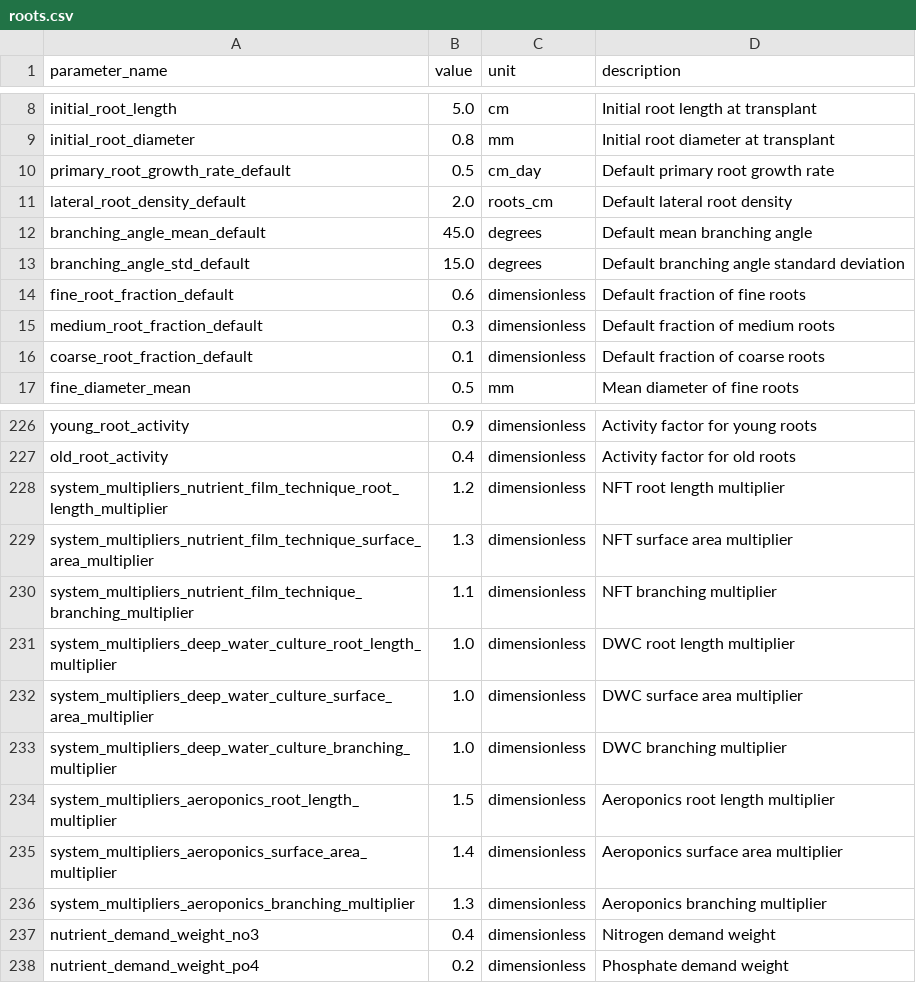
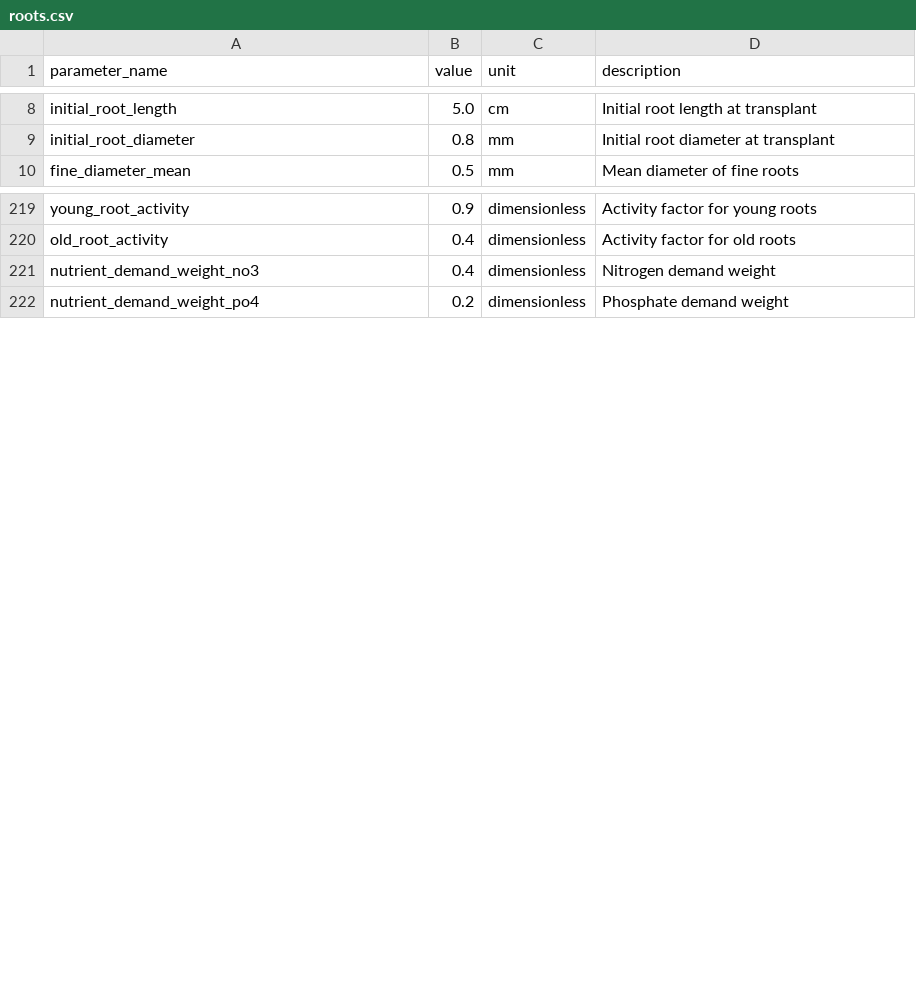
Before and after one commit to kapil-161/hydroponic_python, a CSV file: input/roots.csv, drawn as a sheet; only a part is shown, gaps mark what is left out.

```diff
--- a/input/roots.csv
+++ b/input/roots.csv
@@ -9,9 +9,2 @@ initial_root_length,5.0,cm,Initial root length at transplant
 initial_root_diameter,0.8,mm,Initial root diameter at transplant
-primary_root_growth_rate_default,0.5,cm_day,Default primary root growth rate
-lateral_root_density_default,2.0,roots_cm,Default lateral root density
-branching_angle_mean_default,45.0,degrees,Default mean branching angle
-branching_angle_std_default,15.0,degrees,Default branching angle standard deviation
-fine_root_fraction_default,0.6,dimensionless,Default fraction of fine roots
-medium_root_fraction_default,0.3,dimensionless,Default fraction of medium roots
-coarse_root_fraction_default,0.1,dimensionless,Default fraction of coarse roots
 fine_diameter_mean,0.5,mm,Mean diameter of fine roots
@@ -227,11 +220,2 @@ young_root_activity,0.9,dimensionless,Activity factor for young roots
 old_root_activity,0.4,dimensionless,Activity factor for old roots
-system_multipliers_nutrient_film_technique_root_length_multiplier,1.2,dimensionless,NFT root length multiplier
-system_multipliers_nutrient_film_technique_surface_area_multiplier,1.3,dimensionless,NFT surface area multiplier
-system_multipliers_nutrient_film_technique_branching_multiplier,1.1,dimensionless,NFT branching multiplier
-system_multipliers_deep_water_culture_root_length_multiplier,1.0,dimensionless,DWC root length multiplier
-system_multipliers_deep_water_culture_surface_area_multiplier,1.0,dimensionless,DWC surface area multiplier
-system_multipliers_deep_water_culture_branching_multiplier,1.0,dimensionless,DWC branching multiplier
-system_multipliers_aeroponics_root_length_multiplier,1.5,dimensionless,Aeroponics root length multiplier
-system_multipliers_aeroponics_surface_area_multiplier,1.4,dimensionless,Aeroponics surface area multiplier
-system_multipliers_aeroponics_branching_multiplier,1.3,dimensionless,Aeroponics branching multiplier
 nutrient_demand_weight_no3,0.4,dimensionless,Nitrogen demand weight
```
Also changed, not shown: input/photo.csv, input/stress.csv, 4 other files.
